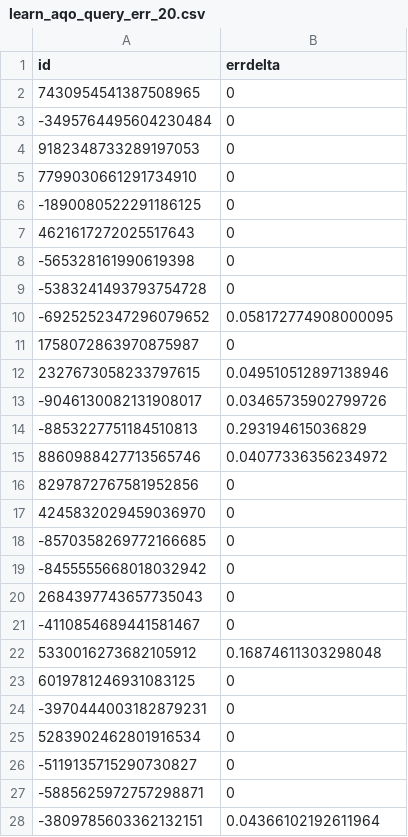
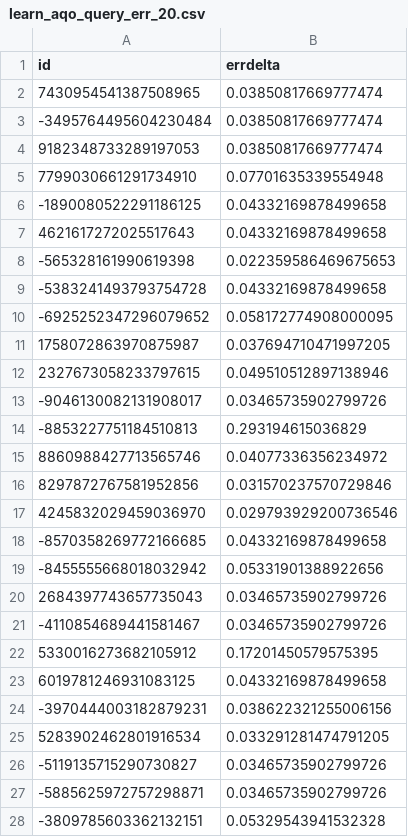
Before and after one commit to Alena0704/Test-AQO, a CSV file: JOB/learn/learn_aqo_query_err_20.csv, drawn as a sheet; only a part is shown; the diff covers the shown part only.

```diff
--- a/JOB/learn/learn_aqo_query_err_20.csv
+++ b/JOB/learn/learn_aqo_query_err_20.csv
@@ -1,12 +1,12 @@
 id,errdelta
-7430954541387508965,0
--3495764495604230484,0
-9182348733289197053,0
-7799030661291734910,0
--1890080522291186125,0
-4621617272025517643,0
--565328161990619398,0
--5383241493793754728,0
+7430954541387508965,0.03850817669777474
+-3495764495604230484,0.03850817669777474
+9182348733289197053,0.03850817669777474
+7799030661291734910,0.07701635339554948
+-1890080522291186125,0.04332169878499658
+4621617272025517643,0.04332169878499658
+-565328161990619398,0.022359586469675653
+-5383241493793754728,0.04332169878499658
 -6925252347296079652,0.058172774908000095
-1758072863970875987,0
+1758072863970875987,0.037694710471997205
 2327673058233797615,0.049510512897138946
@@ -15,14 +15,14 @@ id,errdelta
 8860988427713565746,0.04077336356234972
-8297872767581952856,0
-4245832029459036970,0
--8570358269772166685,0
--8455555668018032942,0
-2684397743657735043,0
--4110854689441581467,0
-5330016273682105912,0.16874611303298048
-6019781246931083125,0
--3970444003182879231,0
-5283902462801916534,0
--5119135715290730827,0
--5885625972757298871,0
--3809785603362132151,0.04366102192611964
+8297872767581952856,0.031570237570729846
+4245832029459036970,0.029793929200736546
+-8570358269772166685,0.04332169878499658
+-8455555668018032942,0.05331901388922656
+2684397743657735043,0.03465735902799726
+-4110854689441581467,0.03465735902799726
+5330016273682105912,0.17201450579575395
+6019781246931083125,0.04332169878499658
+-3970444003182879231,0.038622321255006156
+5283902462801916534,0.033291281474791205
+-5119135715290730827,0.03465735902799726
+-5885625972757298871,0.03465735902799726
+-3809785603362132151,0.05329543941532328
```
Also changed, not shown: 63 edited cells elsewhere in this file, JOB/learn/learn_14_report.csv, JOB/learn/learn_16_report.csv, 24 other files.
